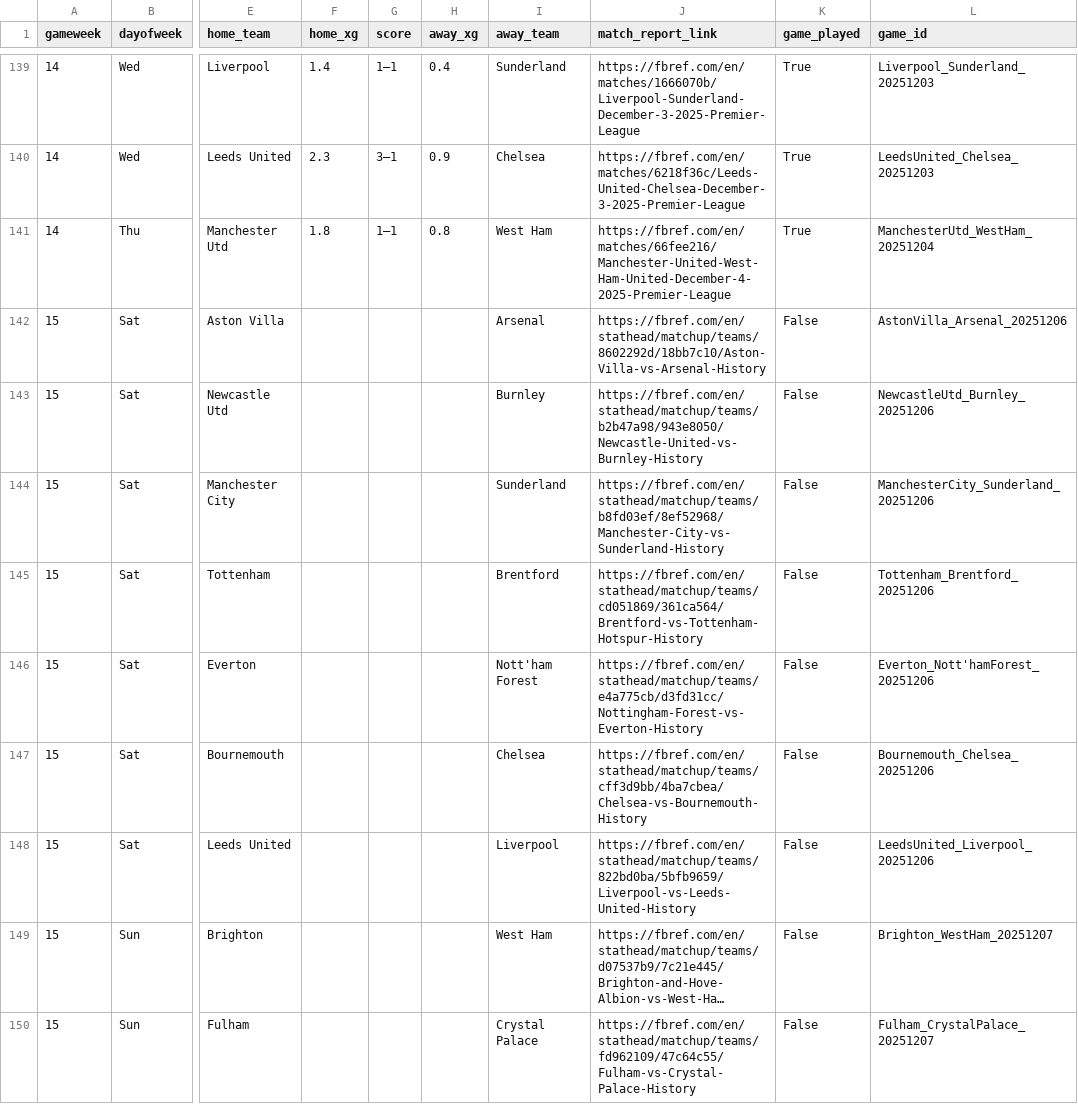
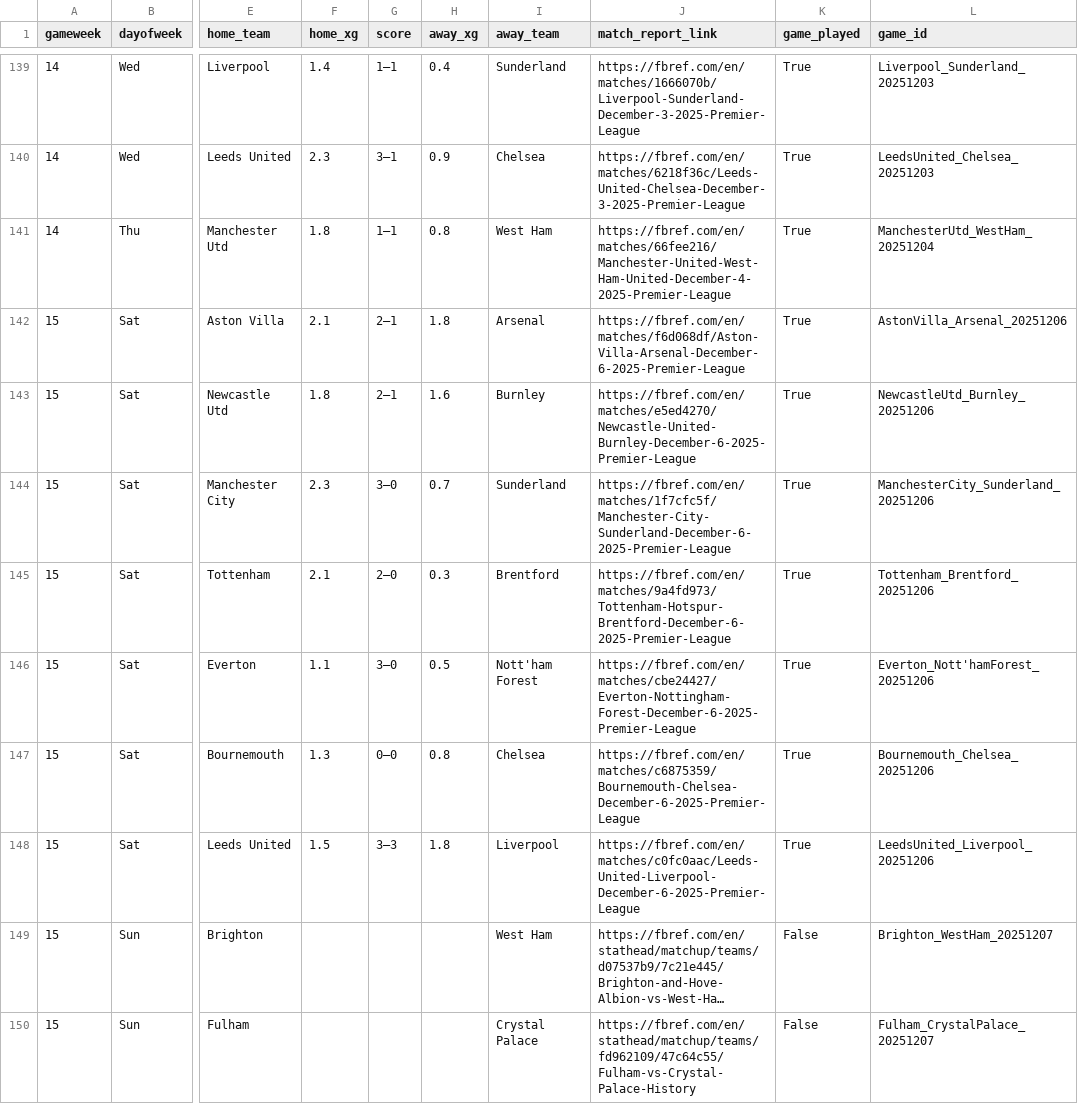
Before and after one commit to SpoicyCurri/ff-bot, a CSV file: data/2025-2026/fixture_data__pydoll.csv, drawn as a sheet; only a part is shown, gaps mark what is left out; long unchanged cells end in …; the diff names each change by its address in the sheet, - before the commit and + after, or states it on an @@ line.

```diff
--- a/data/2025-2026/fixture_data__pydoll.csv
+++ b/data/2025-2026/fixture_data__pydoll.csv
-F142 (home_xg): (empty)
+F142 (home_xg): 2.1
-G142:G143 (score): (empty)
+G142:G143 (score): 2–1
-H142 (away_xg): (empty)
+H142 (away_xg): 1.8
-J142 (match_report_link): https://fbref.com/en/stathead/matchup/teams/8602292d/18bb7c10/Aston-Villa-vs-Arsenal-History
+J142 (match_report_link): https://fbref.com/en/matches/f6d068df/Aston-Villa-Arsenal-December-6-2025-Premier-League
-K142:K148 (game_played): False
+K142:K148 (game_played): True
-F143 (home_xg): (empty)
+F143 (home_xg): 1.8
-H143 (away_xg): (empty)
+H143 (away_xg): 1.6
-J143 (match_report_link): https://fbref.com/en/stathead/matchup/teams/b2b47a98/943e8050/Newcastle-United-vs-Burnley-History
+J143 (match_report_link): https://fbref.com/en/matches/e5ed4270/Newcastle-United-Burnley-December-6-2025-Premier-League
-F144 (home_xg): (empty)
+F144 (home_xg): 2.3
-G144 (score): (empty)
+G144 (score): 3–0
-H144 (away_xg): (empty)
+H144 (away_xg): 0.7
-J144 (match_report_link): https://fbref.com/en/stathead/matchup/teams/b8fd03ef/8ef52968/Manchester-City-vs-Sunderland-History
+J144 (match_report_link): https://fbref.com/en/matches/1f7cfc5f/Manchester-City-Sunderland-December-6-2025-Premier-League
-F145 (home_xg): (empty)
+F145 (home_xg): 2.1
-G145 (score): (empty)
+G145 (score): 2–0
-H145 (away_xg): (empty)
+H145 (away_xg): 0.3
-J145 (match_report_link): https://fbref.com/en/stathead/matchup/teams/cd051869/361ca564/Brentford-vs-Tottenham-Hotspur-History
+J145 (match_report_link): https://fbref.com/en/matches/9a4fd973/Tottenham-Hotspur-Brentford-December-6-2025-Premier-League
-F146 (home_xg): (empty)
+F146 (home_xg): 1.1
-G146 (score): (empty)
+G146 (score): 3–0
-H146 (away_xg): (empty)
+H146 (away_xg): 0.5
-J146 (match_report_link): https://fbref.com/en/stathead/matchup/teams/e4a775cb/d3fd31cc/Nottingham-Forest-vs-Everton-History
+J146 (match_report_link): https://fbref.com/en/matches/cbe24427/Everton-Nottingham-Forest-December-6-2025-Premier-League
-F147 (home_xg): (empty)
+F147 (home_xg): 1.3
-G147 (score): (empty)
+G147 (score): 0–0
-H147 (away_xg): (empty)
+H147 (away_xg): 0.8
-J147 (match_report_link): https://fbref.com/en/stathead/matchup/teams/cff3d9bb/4ba7cbea/Chelsea-vs-Bournemouth-History
+J147 (match_report_link): https://fbref.com/en/matches/c6875359/Bournemouth-Chelsea-December-6-2025-Premier-League
-F148 (home_xg): (empty)
+F148 (home_xg): 1.5
-G148 (score): (empty)
+G148 (score): 3–3
-H148 (away_xg): (empty)
+H148 (away_xg): 1.8
-J148 (match_report_link): https://fbref.com/en/stathead/matchup/teams/822bd0ba/5bfb9659/Liverpool-vs-Leeds-United-History
+J148 (match_report_link): https://fbref.com/en/matches/c0fc0aac/Leeds-United-Liverpool-December-6-2025-Premier-League
```
Also changed, not shown: data/2025-2026/players_v2/players_keeper.csv, 5 other files.
